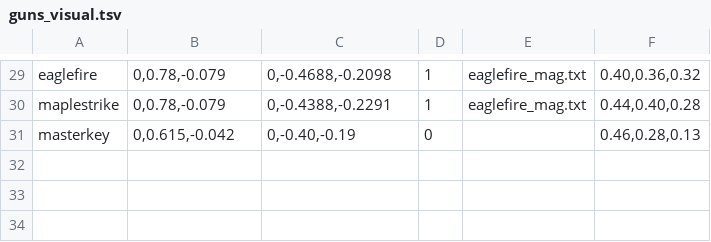
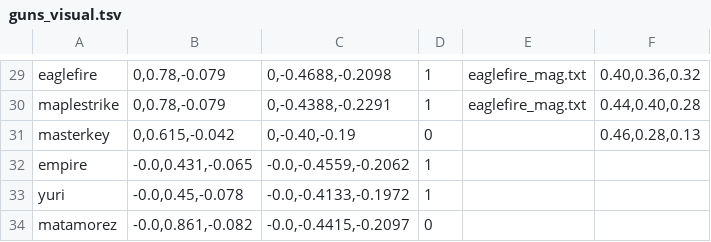
Before and after one commit to strawberry-cow38/unturned-godot, a TSV file: game/content/guns_visual.tsv, drawn as a sheet; only a part is shown, gaps mark what is left out.

```diff
--- a/game/content/guns_visual.tsv
+++ b/game/content/guns_visual.tsv
@@ -31 +31,4 @@ maplestrike	0,0.78,-0.079	0,-0.4388,-0.2291	1	eaglefire_mag.txt	0.44,0.40,0.28
 masterkey	0,0.615,-0.042	0,-0.40,-0.19	0		0.46,0.28,0.13
+empire	-0.0,0.431,-0.065	-0.0,-0.4559,-0.2062	1
+yuri	-0.0,0.45,-0.078	-0.0,-0.4133,-0.1972	1
+matamorez	-0.0,0.861,-0.082	-0.0,-0.4415,-0.2097	0
```
Also changed, not shown: 15 other files.
